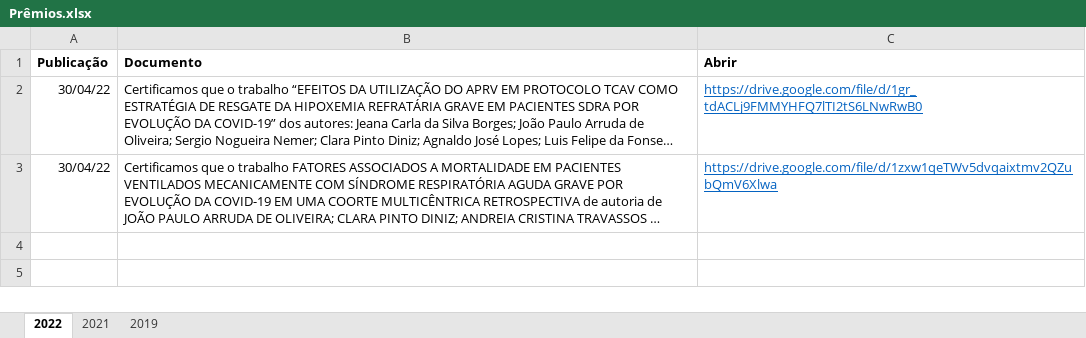
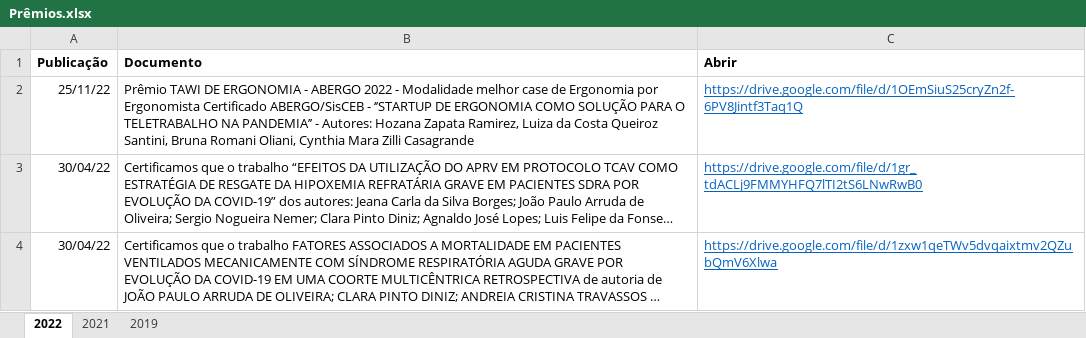
Before and after one commit to ppgcr-unisuam/observatoriocr, an Excel workbook: PPG/Prêmios.xlsx, sheet 2022, drawn as a sheet; long unchanged cells end in …; values as stored, in another font and other column widths than the file's, no borders; the diff names each change by its address in the sheet, - before the commit and + after, or states it on an @@ line.

```diff
--- a/PPG/Prêmios.xlsx (sheet 2022)
+++ b/PPG/Prêmios.xlsx (sheet 2022)
+row 2: 25/11/22 | Prêmio TAWI DE ERGONOMIA - ABERGO 2022 - Modalidade melhor case de Ergonomia por Ergonomista Certificado ABERGO/SisCEB - ‘’STARTUP DE ERGONOMIA COMO SOLUÇÃO PARA O TELETRABALHO NA PANDEMIA’’ - Autores: Hozana Zapata Ramirez, Luiza da Costa Queiroz Santini, Bruna Romani Oliani, Cynthia Mara Zilli Casagrande | https://drive.google.com/file/d/1OEmSiuS25cryZn2f-6PV8Jintf3Taq1Q
```
Also changed, not shown: Metrics/Qualis/WebQualis_Compilada_2021.xlsx, docs/Metrics/Qualis/WebQualis_Compilada_2021.xlsx, 42 other files.
